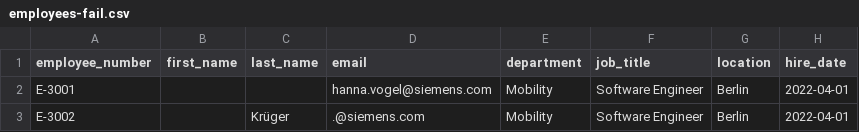
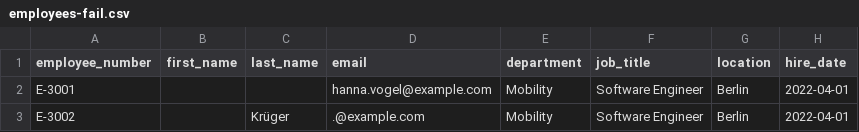
Before and after one commit to Chengweiwang930112/skill-planning-tool, a CSV file: samples/employees-fail.csv, drawn as a sheet.

```diff
--- a/samples/employees-fail.csv
+++ b/samples/employees-fail.csv
@@ -1,3 +1,3 @@
 employee_number,first_name,last_name,email,department,job_title,location,hire_date
-E-3001,,,hanna.vogel@siemens.com,Mobility,Software Engineer,Berlin,2022-04-01
-E-3002,,Krüger,.@siemens.com,Mobility,Software Engineer,Berlin,2022-04-01
+E-3001,,,hanna.vogel@example.com,Mobility,Software Engineer,Berlin,2022-04-01
+E-3002,,Krüger,.@example.com,Mobility,Software Engineer,Berlin,2022-04-01
```
Also changed, not shown: samples/employees-excel-de.csv, samples/employees-with-errors.csv, 16 other files.
